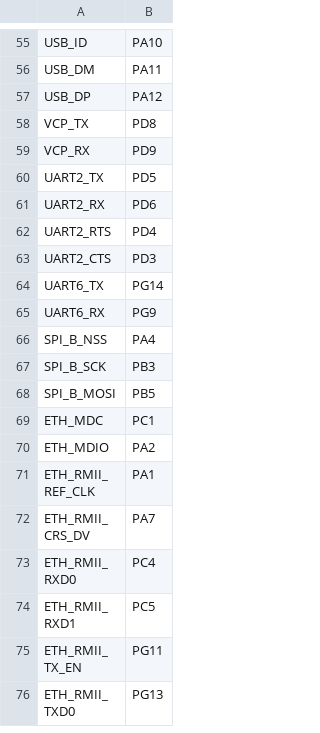
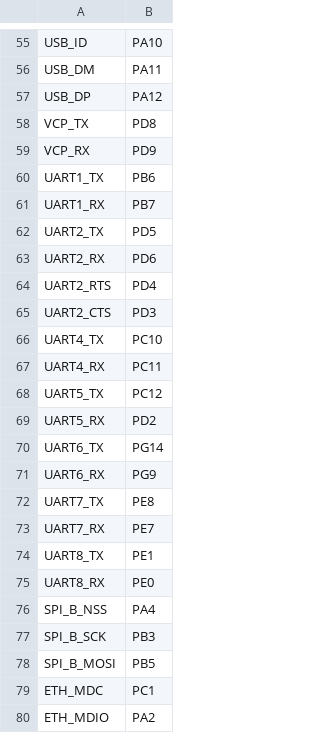
Before and after one commit to ExoCore-Kernel/ExoCore-Kernel, a CSV file: ports/stm32/boards/NUCLEO_F746ZG/pins.csv, drawn as a sheet; only a part is shown, gaps mark what is left out; the shorter side is filled out with more unchanged rows.

```diff
--- a/ports/stm32/boards/NUCLEO_F746ZG/pins.csv
+++ b/ports/stm32/boards/NUCLEO_F746ZG/pins.csv
@@ -59,2 +59,4 @@ VCP_TX,PD8
 VCP_RX,PD9
+UART1_TX,PB6
+UART1_RX,PB7
 UART2_TX,PD5
@@ -63,4 +65,12 @@ UART2_RTS,PD4
 UART2_CTS,PD3
+UART4_TX,PC10
+UART4_RX,PC11
+UART5_TX,PC12
+UART5_RX,PD2
 UART6_TX,PG14
 UART6_RX,PG9
+UART7_TX,PE8
+UART7_RX,PE7
+UART8_TX,PE1
+UART8_RX,PE0
 SPI_B_NSS,PA4
```
Also changed, not shown: 25 other files.
